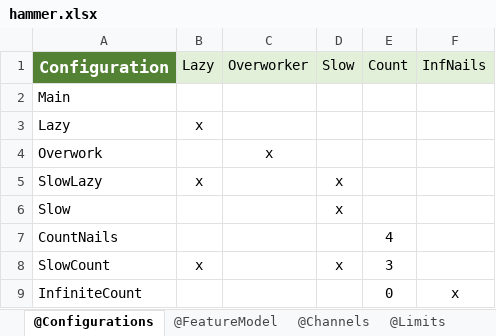
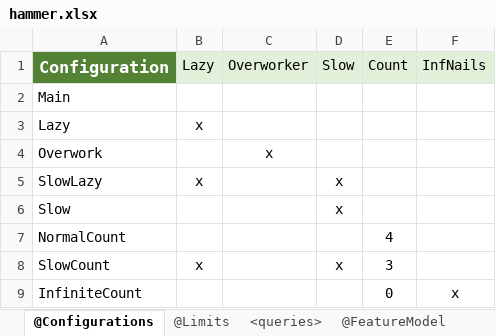
Before and after one commit to cister-labs/uppex, an Excel workbook: examples/hammer/hammer.xlsx, sheet @Configurations, drawn as a sheet; values as stored, in another font and other column widths than the file's, no borders; conditional formats not drawn; the diff names each change by its address in the sheet, - before the commit and + after, or states it on an @@ line.

```diff
--- a/examples/hammer/hammer.xlsx (sheet @Configurations)
+++ b/examples/hammer/hammer.xlsx (sheet @Configurations)
@@ sheet tab order changed: @Configurations | @Limits | <queries> | @FeatureModel @@
-A7 (Configuration): CountNails
+A7 (Configuration): NormalCount
```
Also changed, not shown: 3 other files.
